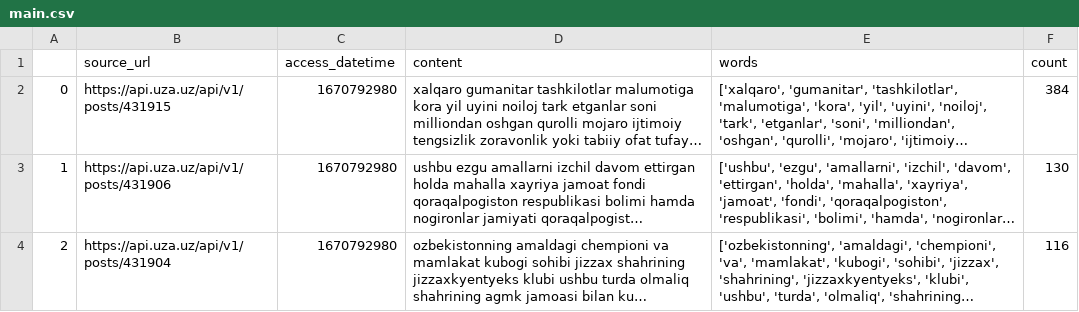
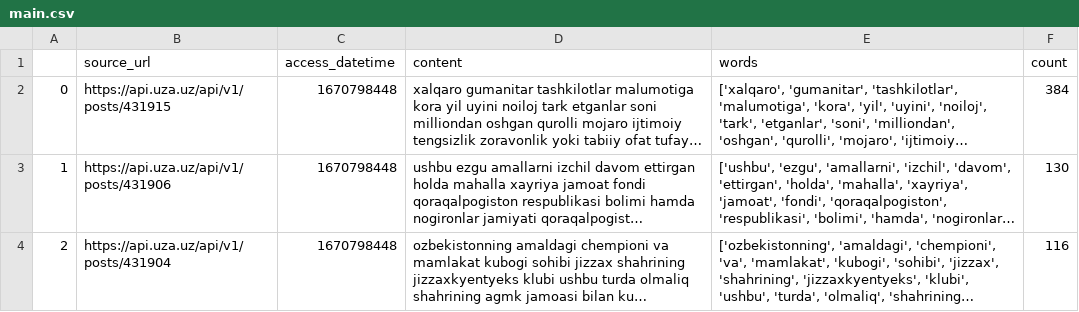
Before and after one commit to Khumoyun098/data-parser, a CSV file: main.csv, drawn as a sheet; only a part is shown; long unchanged cells end in …; the diff covers the shown part only; the diff names each change by its address in the sheet, - before the commit and + after, or states it on an @@ line.

```diff
--- a/main.csv
+++ b/main.csv
-C2:C4 (access_datetime): 1670792980
+C2:C4 (access_datetime): 1670798448
```
Also changed, not shown: 2 added rows elsewhere in this file, 2 other files.
